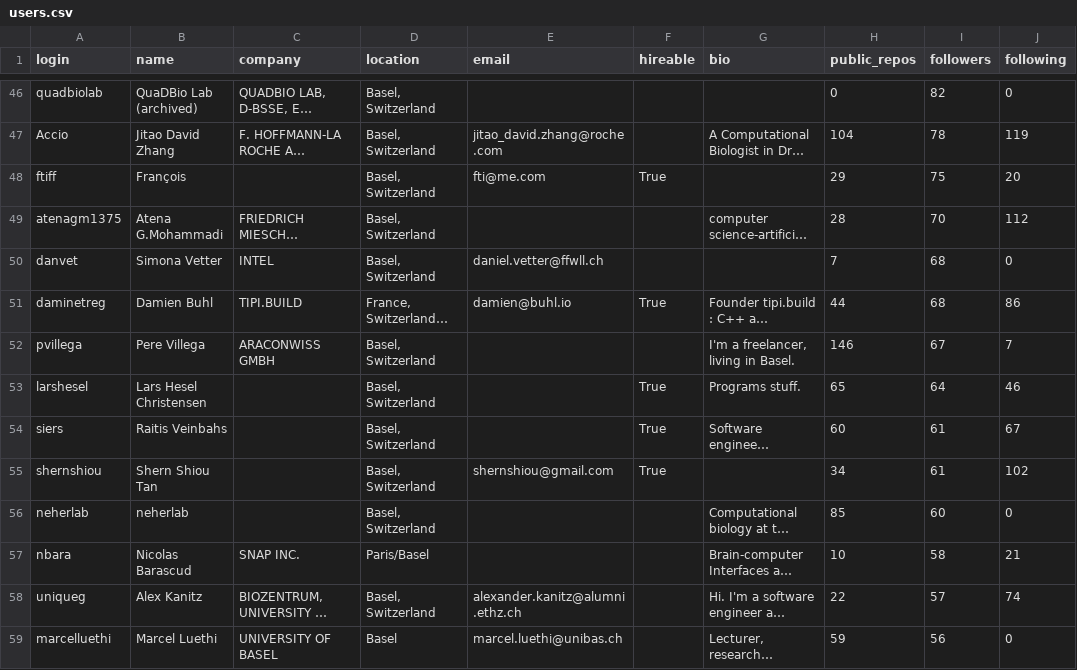
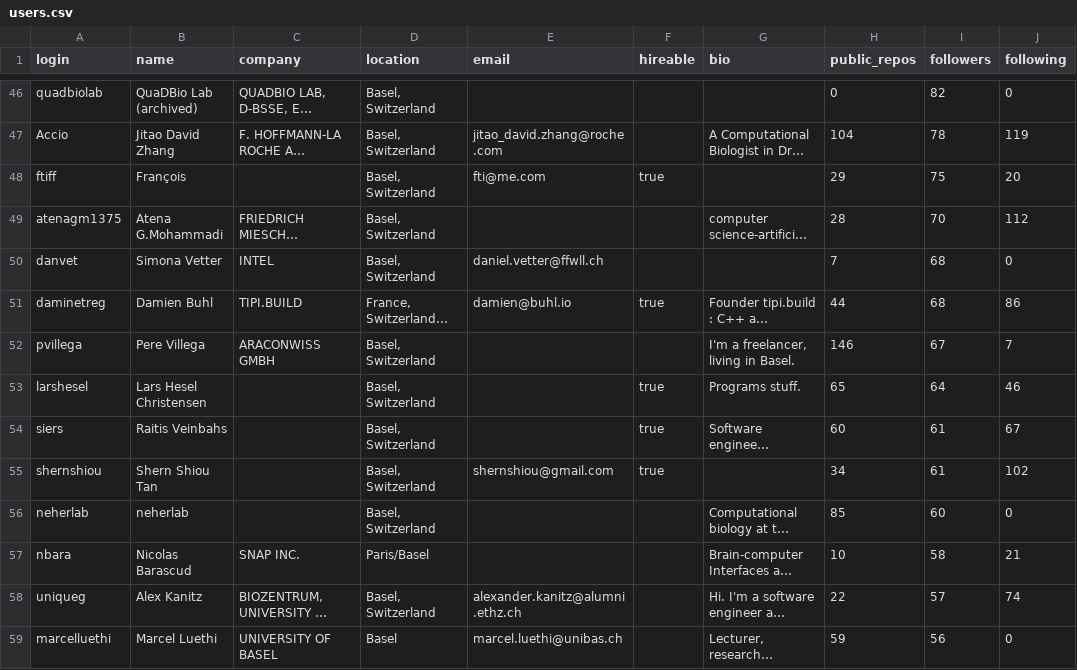
Before and after one commit to Shilajit04/TDS-Project-1, a CSV file: users.csv, drawn as a sheet; only a part is shown, gaps mark what is left out; long unchanged cells end in …; the diff covers the shown part only; the diff names each change by its address in the sheet, - before the commit and + after, or states it on an @@ line.

Commit message:
users.csv

```diff
--- a/users.csv
+++ b/users.csv
-F48 (hireable): True
+F48 (hireable): true
-F51 (hireable): True
+F51 (hireable): true
-F53:F55 (hireable): True
+F53:F55 (hireable): true
```
Also changed, not shown: 59 edited cells elsewhere in this file.
